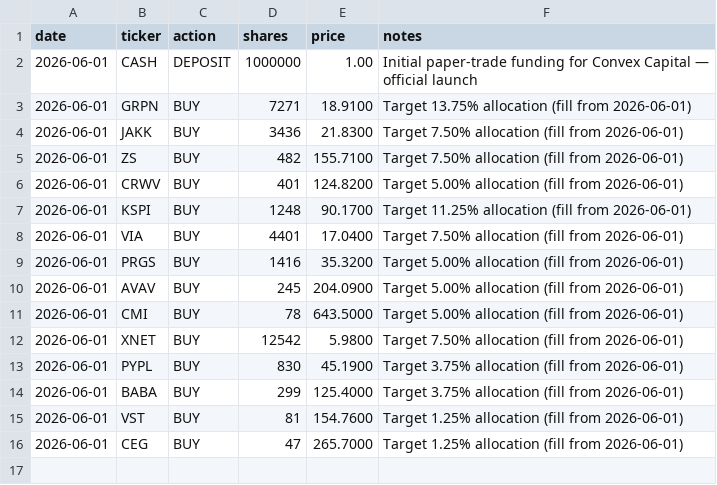
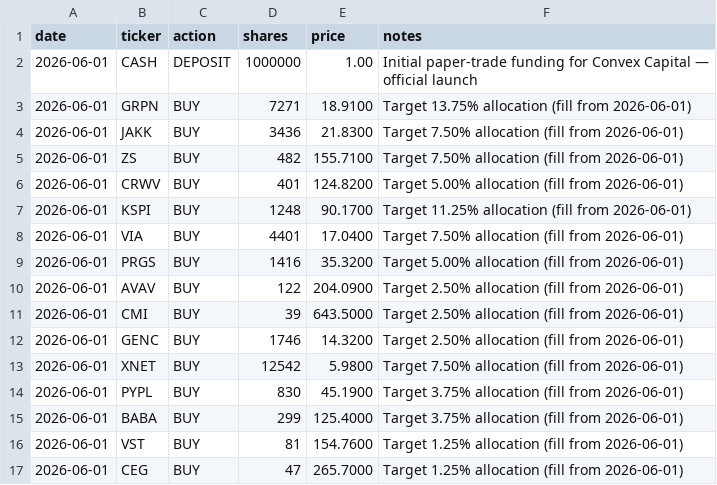
Before and after one commit to aalok1997/Convex-Capital, a CSV file: trades.csv, drawn as a sheet.

Commit message:
Trim CMI/AVAV to 2.5% each; add GENC at 2.5%

```diff
--- a/trades.csv
+++ b/trades.csv
@@ -9,4 +9,5 @@ date,ticker,action,shares,price,notes
 2026-06-01,PRGS,BUY,1416,35.3200,Target 5.00% allocation (fill from 2026-06-01)
-2026-06-01,AVAV,BUY,245,204.0900,Target 5.00% allocation (fill from 2026-06-01)
-2026-06-01,CMI,BUY,78,643.5000,Target 5.00% allocation (fill from 2026-06-01)
+2026-06-01,AVAV,BUY,122,204.0900,Target 2.50% allocation (fill from 2026-06-01)
+2026-06-01,CMI,BUY,39,643.5000,Target 2.50% allocation (fill from 2026-06-01)
+2026-06-01,GENC,BUY,1746,14.3200,Target 2.50% allocation (fill from 2026-06-01)
 2026-06-01,XNET,BUY,12542,5.9800,Target 7.50% allocation (fill from 2026-06-01)
```
Also changed, not shown: 1 other file.
